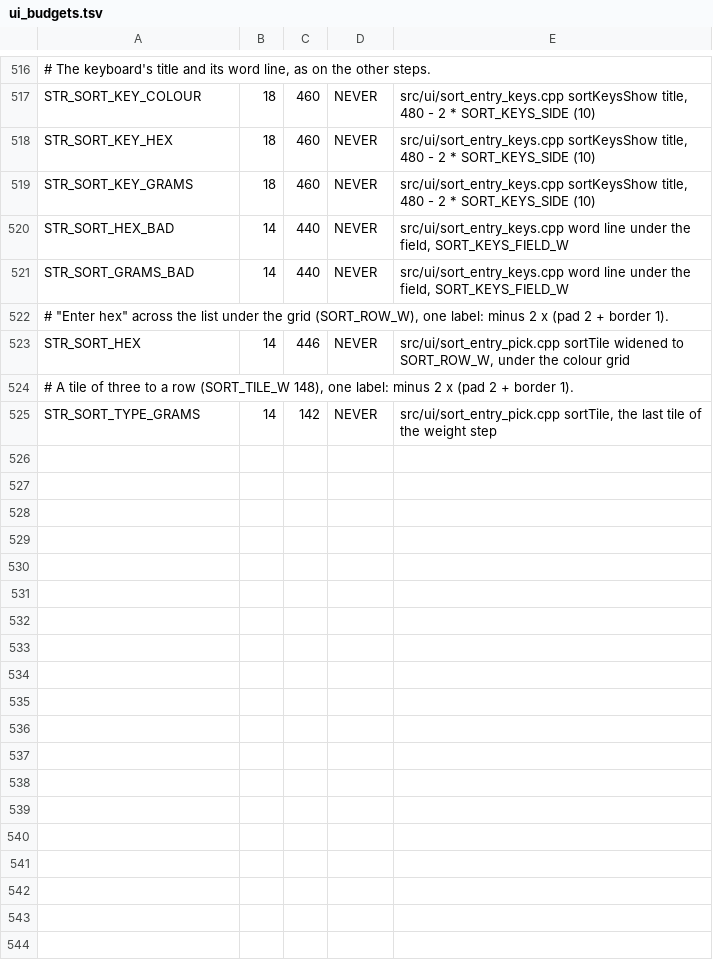
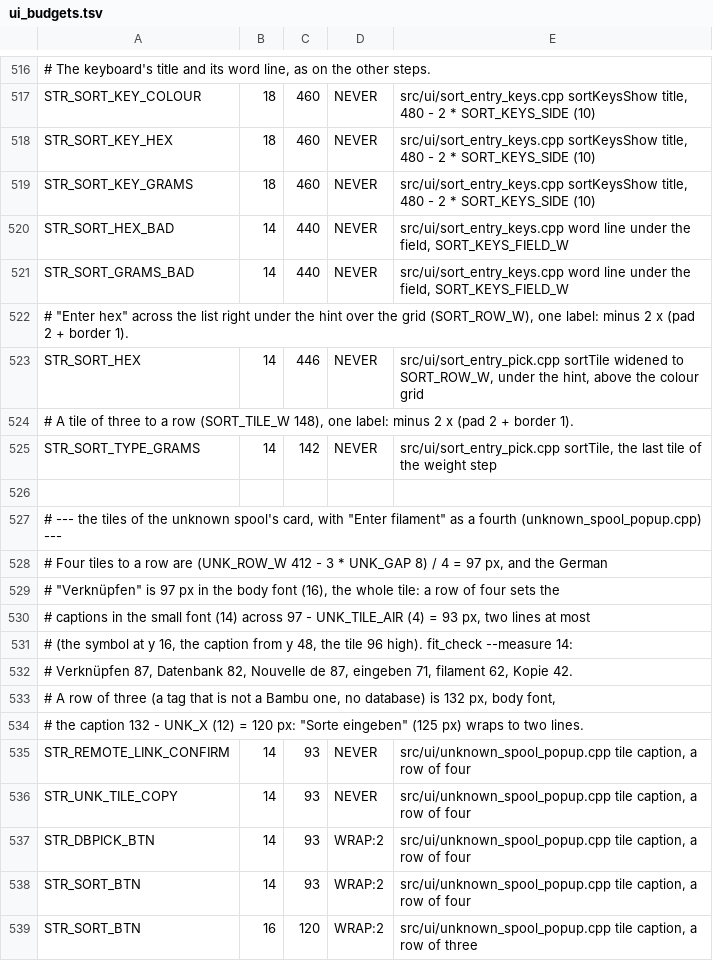
Before and after one commit to Eifel-Joe/SpoolmanScale, a TSV file: tools/ui_budgets.tsv, drawn as a sheet; only a part is shown, gaps mark what is left out.

```diff
--- a/tools/ui_budgets.tsv
+++ b/tools/ui_budgets.tsv
@@ -521,5 +521,19 @@ STR_SORT_HEX_BAD	14	440	NEVER	src/ui/sort_entry_keys.cpp word line under the fie
 STR_SORT_GRAMS_BAD	14	440	NEVER	src/ui/sort_entry_keys.cpp word line under the field, SORT_KEYS_FIELD_W
-# "Enter hex" across the list under the grid (SORT_ROW_W), one label: minus 2 x (pad 2 + border 1).
-STR_SORT_HEX	14	446	NEVER	src/ui/sort_entry_pick.cpp sortTile widened to SORT_ROW_W, under the colour grid
+# "Enter hex" across the list right under the hint over the grid (SORT_ROW_W), one label: minus 2 x (pad 2 + border 1).
+STR_SORT_HEX	14	446	NEVER	src/ui/sort_entry_pick.cpp sortTile widened to SORT_ROW_W, under the hint, above the colour grid
 # A tile of three to a row (SORT_TILE_W 148), one label: minus 2 x (pad 2 + border 1).
 STR_SORT_TYPE_GRAMS	14	142	NEVER	src/ui/sort_entry_pick.cpp sortTile, the last tile of the weight step
+
+# --- the tiles of the unknown spool's card, with "Enter filament" as a fourth (unknown_spool_popup.cpp) ---
+# Four tiles to a row are (UNK_ROW_W 412 - 3 * UNK_GAP 8) / 4 = 97 px, and the German
+# "Verknüpfen" is 97 px in the body font (16), the whole tile: a row of four sets the
+# captions in the small font (14) across 97 - UNK_TILE_AIR (4) = 93 px, two lines at most
+# (the symbol at y 16, the caption from y 48, the tile 96 high). fit_check --measure 14:
+# Verknüpfen 87, Datenbank 82, Nouvelle de 87, eingeben 71, filament 62, Kopie 42.
+# A row of three (a tag that is not a Bambu one, no database) is 132 px, body font,
+# the caption 132 - UNK_X (12) = 120 px: "Sorte eingeben" (125 px) wraps to two lines.
+STR_REMOTE_LINK_CONFIRM	14	93	NEVER	src/ui/unknown_spool_popup.cpp tile caption, a row of four
+STR_UNK_TILE_COPY	14	93	NEVER	src/ui/unknown_spool_popup.cpp tile caption, a row of four
+STR_DBPICK_BTN	14	93	WRAP:2	src/ui/unknown_spool_popup.cpp tile caption, a row of four
+STR_SORT_BTN	14	93	WRAP:2	src/ui/unknown_spool_popup.cpp tile caption, a row of four
+STR_SORT_BTN	16	120	WRAP:2	src/ui/unknown_spool_popup.cpp tile caption, a row of three
```
Also changed, not shown: 6 other files.
